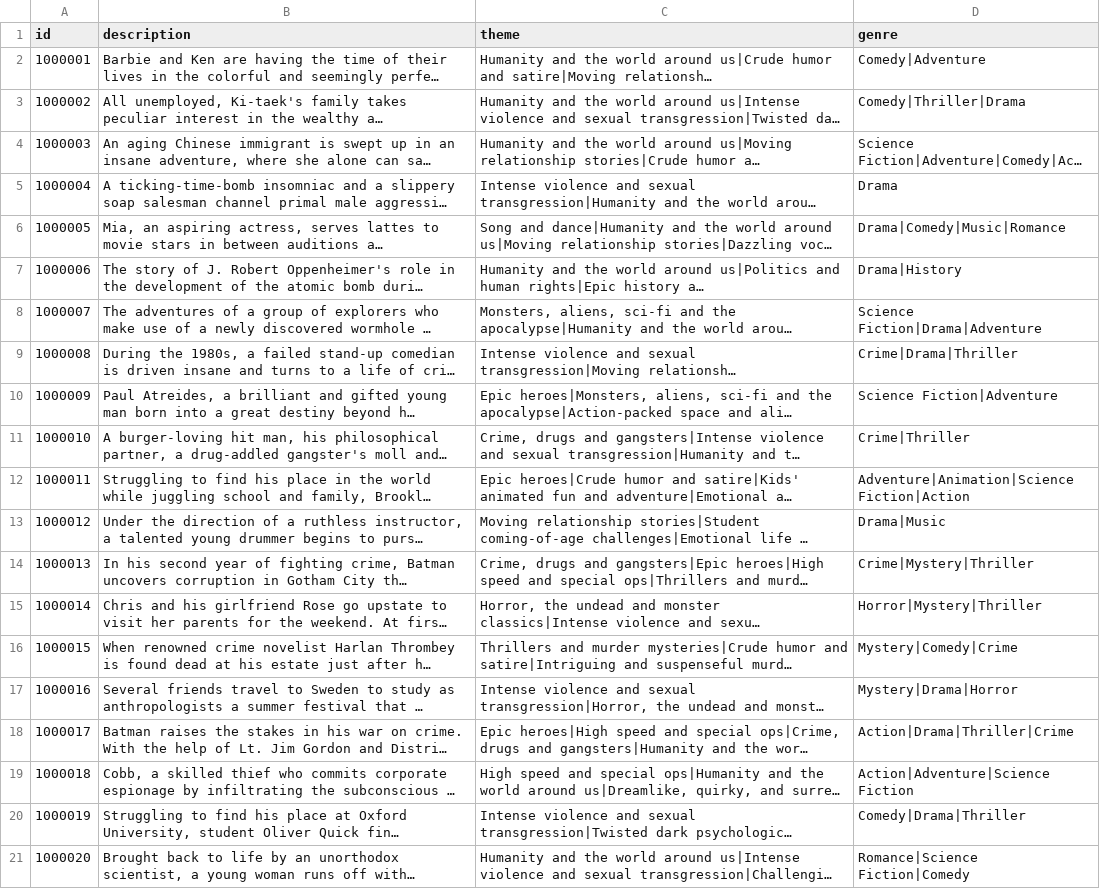
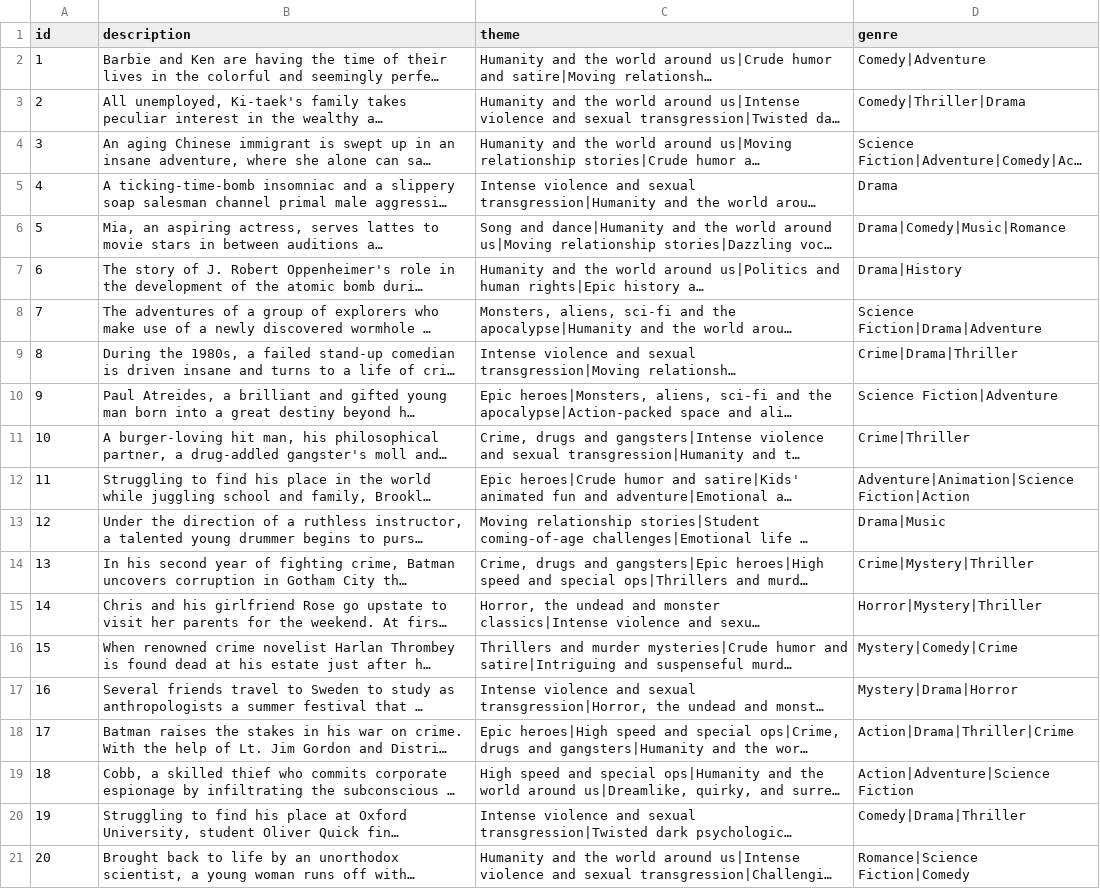
Before and after one commit to kaisenyao/NLP_Final_ClosedAI, a CSV file: data/synthesis_data.csv, drawn as a sheet; long unchanged cells end in …; the diff names each change by its address in the sheet, - before the commit and + after, or states it on an @@ line.

```diff
--- a/data/synthesis_data.csv
+++ b/data/synthesis_data.csv
-A2 (id): 1000001
+A2 (id): 1
-A3 (id): 1000002
+A3 (id): 2
-A4 (id): 1000003
+A4 (id): 3
-A5 (id): 1000004
+A5 (id): 4
-A6 (id): 1000005
+A6 (id): 5
-A7 (id): 1000006
+A7 (id): 6
-A8 (id): 1000007
+A8 (id): 7
-A9 (id): 1000008
+A9 (id): 8
-A10 (id): 1000009
+A10 (id): 9
-A11 (id): 1000010
+A11 (id): 10
-A12 (id): 1000011
+A12 (id): 11
-A13 (id): 1000012
+A13 (id): 12
-A14 (id): 1000013
+A14 (id): 13
-A15 (id): 1000014
+A15 (id): 14
-A16 (id): 1000015
+A16 (id): 15
-A17 (id): 1000016
+A17 (id): 16
-A18 (id): 1000017
+A18 (id): 17
-A19 (id): 1000018
+A19 (id): 18
-A20 (id): 1000019
+A20 (id): 19
-A21 (id): 1000020
+A21 (id): 20
```
Also changed, not shown: 8 other files.
